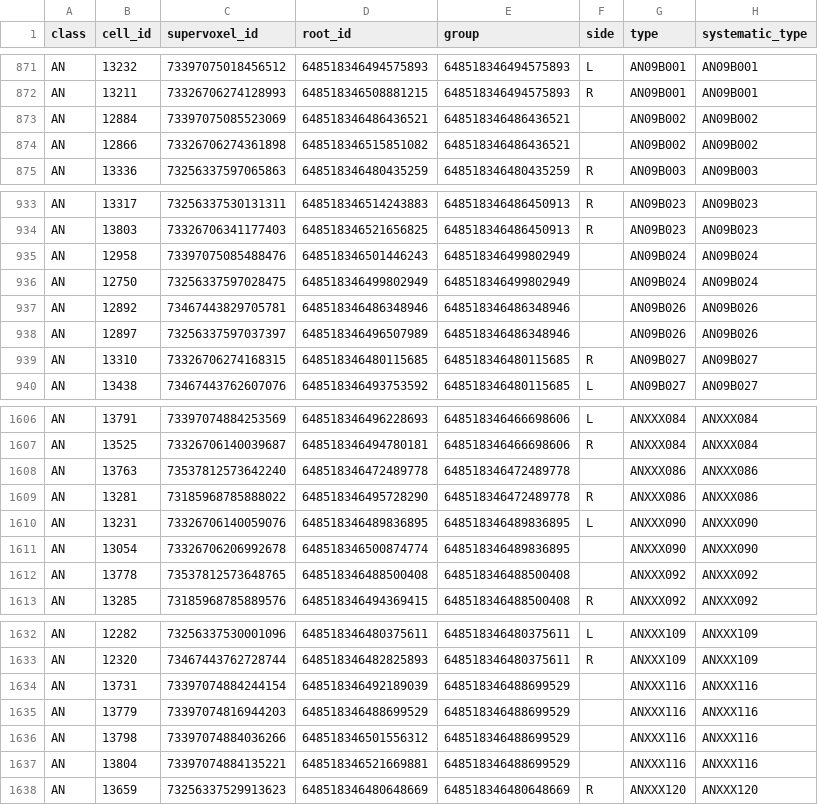
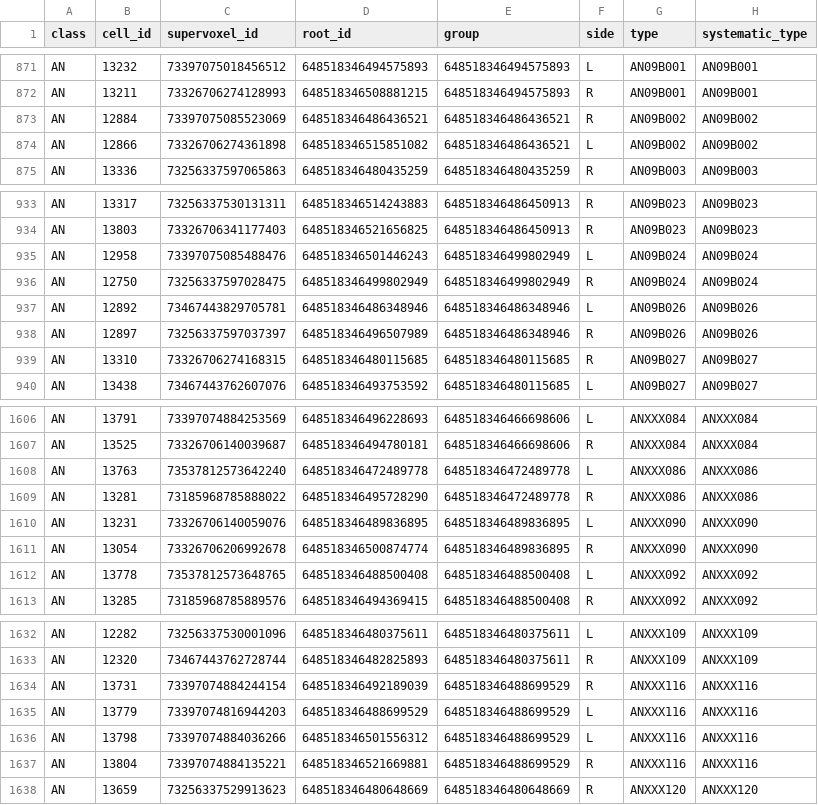
Before and after one commit to flyconnectome/2023neckconnective, a TSV file: Supplemental_files/Supplemental_file9_FANC_ANs.tsv, drawn as a sheet; only a part is shown, gaps mark what is left out; the diff covers the shown part only; the diff names each change by its address in the sheet, - before the commit and + after, or states it on an @@ line.

Commit message:
added some missing soma side annotation

```diff
--- a/Supplemental_files/Supplemental_file9_FANC_ANs.tsv
+++ b/Supplemental_files/Supplemental_file9_FANC_ANs.tsv
-F873 (side): (empty)
+F873 (side): R
-F874 (side): (empty)
+F874 (side): L
-F935 (side): (empty)
+F935 (side): L
-F936 (side): (empty)
+F936 (side): R
-F937 (side): (empty)
+F937 (side): L
-F938 (side): (empty)
+F938 (side): R
-F1608 (side): (empty)
+F1608 (side): L
-F1611 (side): (empty)
+F1611 (side): R
-F1612 (side): (empty)
+F1612 (side): L
-F1634 (side): (empty)
+F1634 (side): R
-F1635:F1636 (side): (empty)
+F1635:F1636 (side): L
-F1637 (side): (empty)
+F1637 (side): R
```
Also changed, not shown: 34 edited cells elsewhere in this file.
